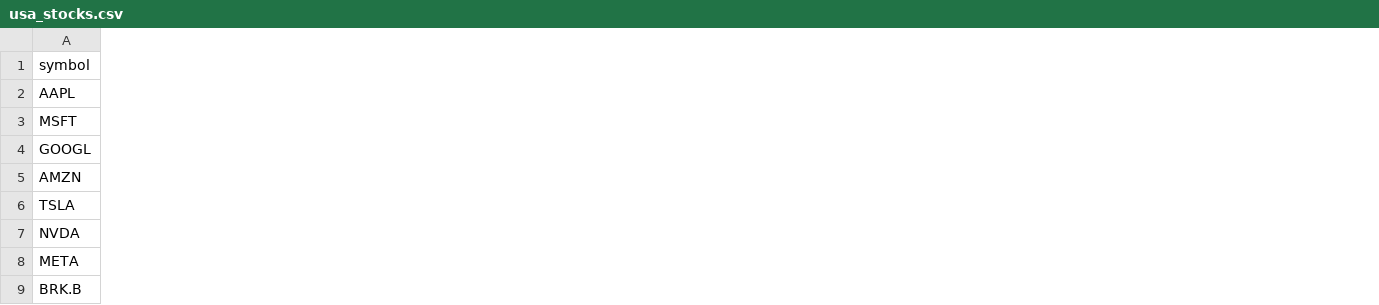
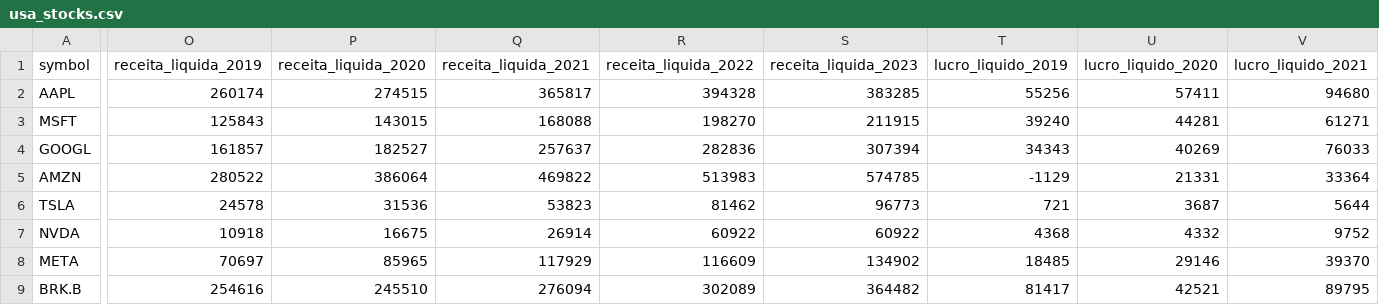
Before and after one commit to ismaelthesilva/ismacopy, a CSV file: apps/web/public/data/usa_stocks.csv, drawn as a sheet; only a part is shown, gaps mark what is left out; the diff covers the shown part only; the diff names each change by its address in the sheet, - before the commit and + after, or states it on an @@ line.

```diff
--- a/apps/web/public/data/usa_stocks.csv
+++ b/apps/web/public/data/usa_stocks.csv
+column O (receita_liquida_2019), rows 2-9: 260174 | 125843 | 161857 | 280522 | 24578 | 10918 | 70697 | 254616
+column P (receita_liquida_2020), rows 2-9: 274515 | 143015 | 182527 | 386064 | 31536 | 16675 | 85965 | 245510
+column Q (receita_liquida_2021), rows 2-9: 365817 | 168088 | 257637 | 469822 | 53823 | 26914 | 117929 | 276094
+column R (receita_liquida_2022), rows 2-9: 394328 | 198270 | 282836 | 513983 | 81462 | 60922 | 116609 | 302089
+column S (receita_liquida_2023), rows 2-9: 383285 | 211915 | 307394 | 574785 | 96773 | 60922 | 134902 | 364482
+column T (lucro_liquido_2019), rows 2-9: 55256 | 39240 | 34343 | -1129 | 721 | 4368 | 18485 | 81417
+column U (lucro_liquido_2020), rows 2-9: 57411 | 44281 | 40269 | 21331 | 3687 | 4332 | 29146 | 42521
+column V (lucro_liquido_2021), rows 2-9: 94680 | 61271 | 76033 | 33364 | 5644 | 9752 | 39370 | 89795
```
Also changed, not shown: 23 added columns elsewhere in this file, apps/web/public/data/brazil_acoes.csv, apps/web/public/data/brazil_fiis.csv, 3 other files.
